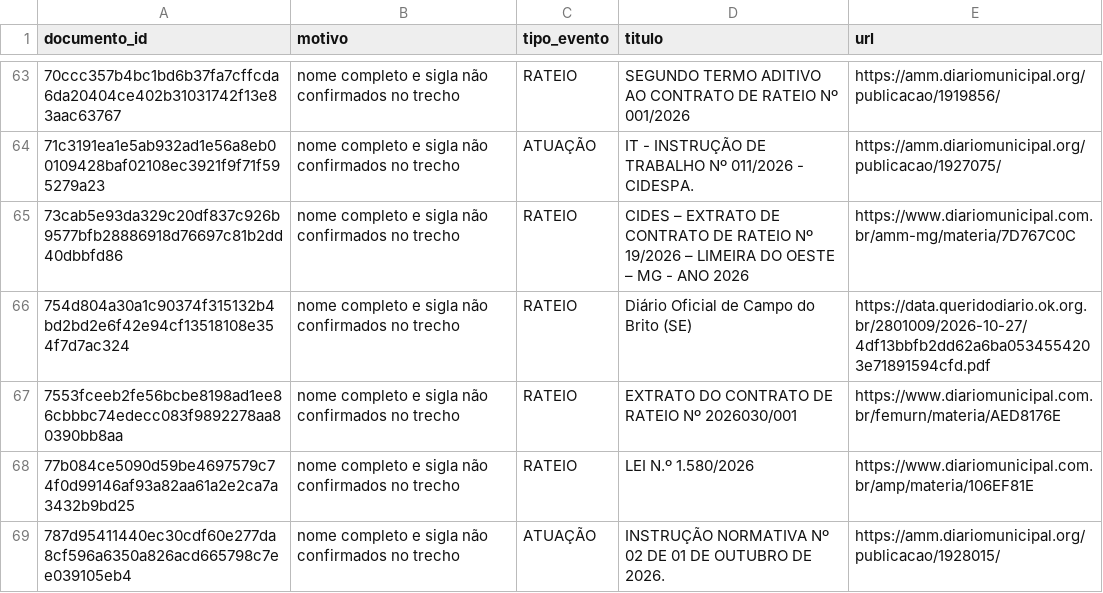
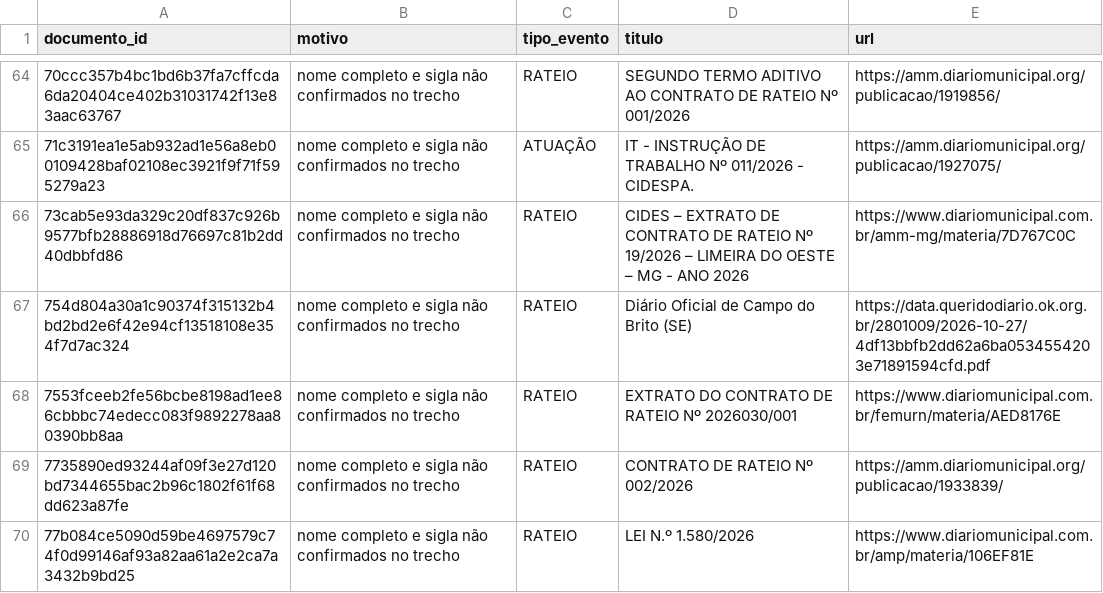
Before and after one commit to driano1221/radar-consorcios-whatsapp, a CSV file: data/catalogo/identidade-pendente.csv, drawn as a sheet; only a part is shown, gaps mark what is left out; the shorter side is filled out with more unchanged rows; the diff covers the shown part only.

```diff
--- a/data/catalogo/identidade-pendente.csv
+++ b/data/catalogo/identidade-pendente.csv
@@ -67,2 +68,3 @@ documento_id,motivo,tipo_evento,titulo,url
 "7553fceeb2fe56bcbe8198ad1ee86cbbbc74edecc083f9892278aa80390bb8aa","nome completo e sigla não confirmados no trecho","RATEIO","EXTRATO DO CONTRATO DE RATEIO Nº 2026030/001","https://www.diariomunicipal.com.br/femurn/materia/AED8176E"
+"7735890ed93244af09f3e27d120bd7344655bac2b96c1802f61f68dd623a87fe","nome completo e sigla não confirmados no trecho","RATEIO","CONTRATO DE RATEIO Nº 002/2026","https://amm.diariomunicipal.org/publicacao/1933839/"
 "77b084ce5090d59be4697579c74f0d99146af93a82aa61a2e2ca7a3432b9bd25","nome completo e sigla não confirmados no trecho","RATEIO","LEI N.º 1.580/2026","https://www.diariomunicipal.com.br/amp/materia/106EF81E"
```
Also changed, not shown: 5 added rows elsewhere in this file, data/catalogo/consorcios.csv, data/catalogo/vinculos-documentos.csv, 9 other files.
